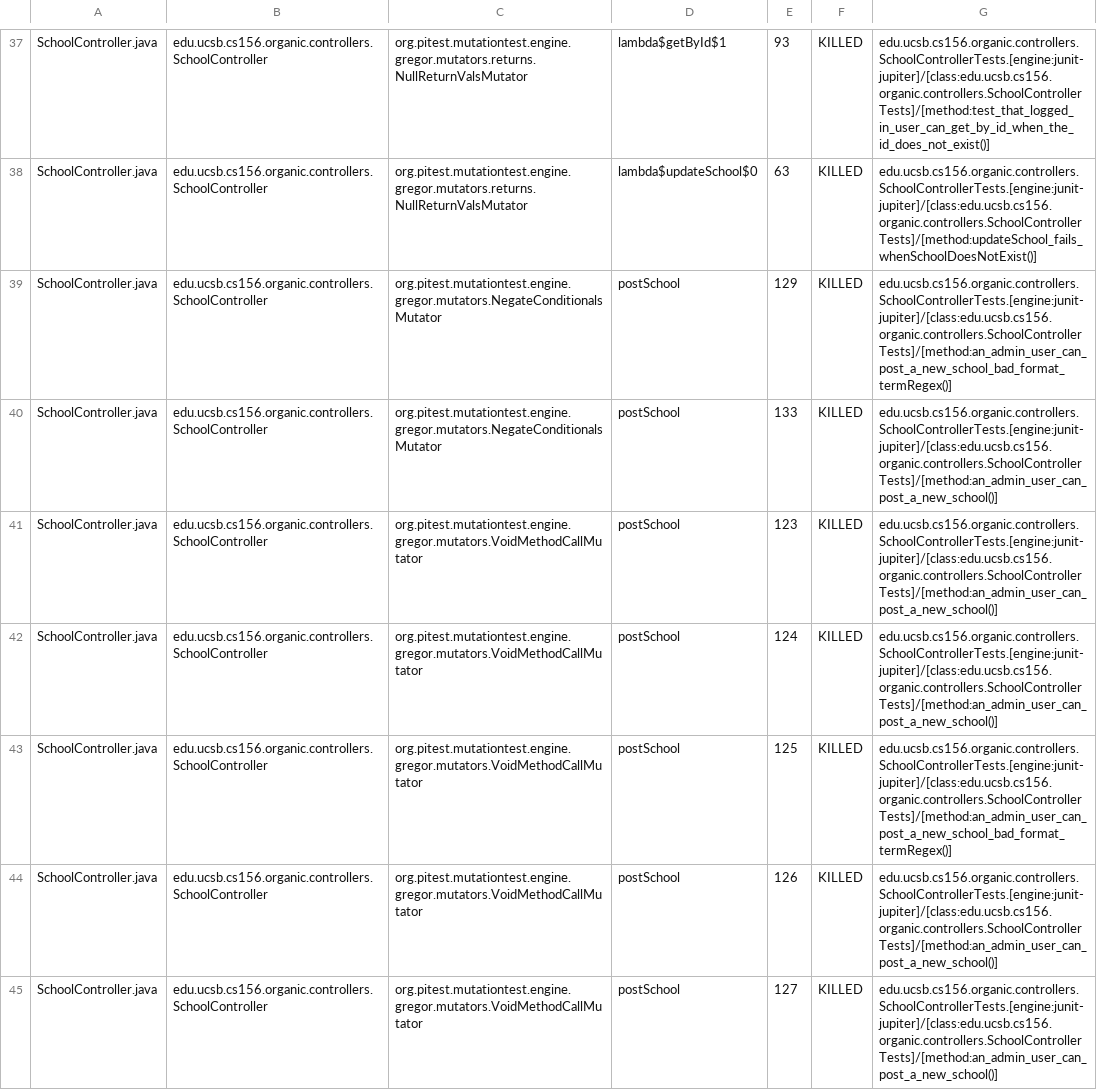
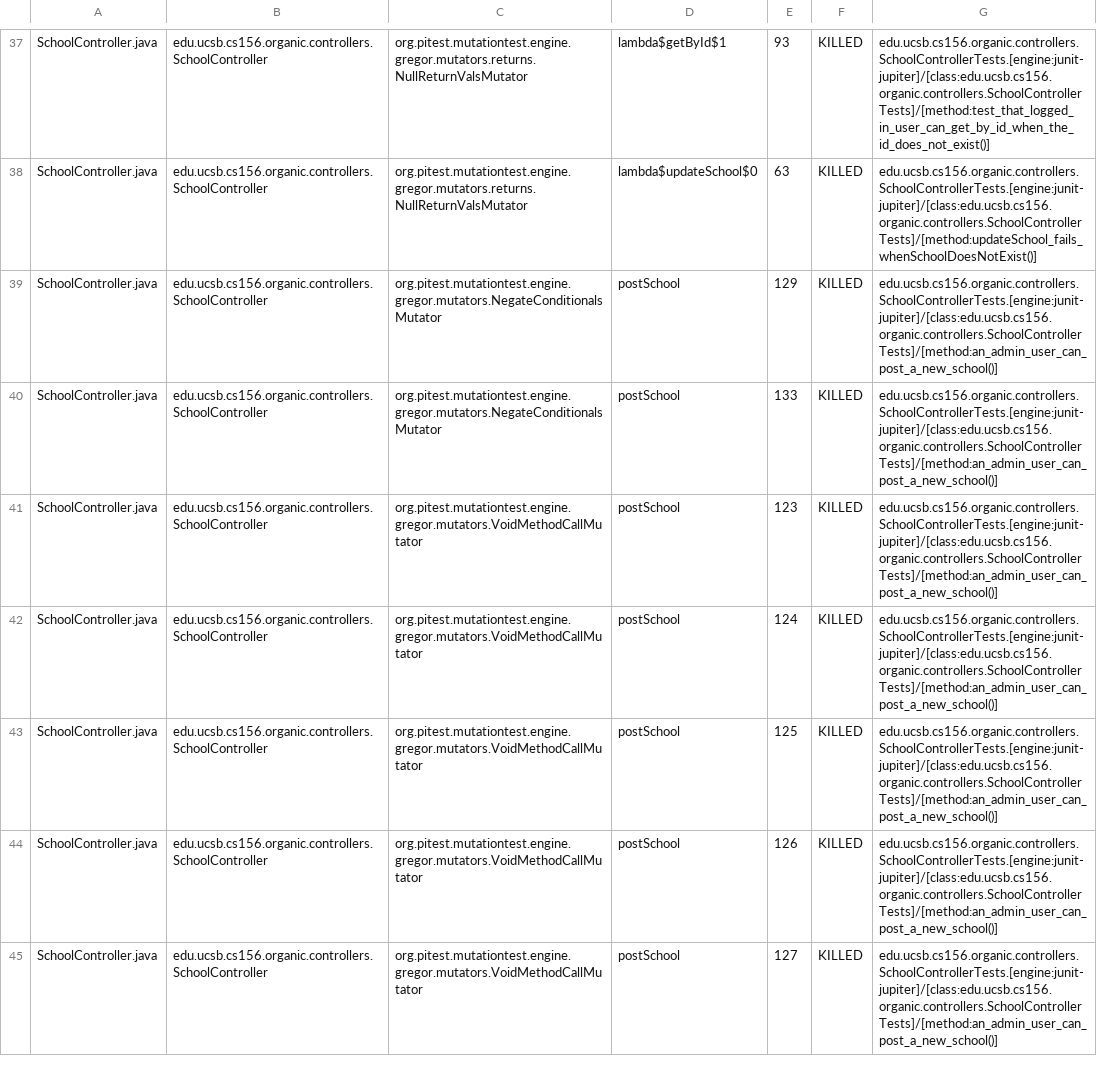
Before and after one commit to ucsb-cs156-s24/proj-organic-s24-5pm-2, a CSV file: prs/28/pitest/mutations.csv, drawn as a sheet; only a part is shown, gaps mark what is left out; the diff covers the shown part only.

Commit message:
Deploying to gh-pages from @ ucsb-cs156-s24/proj-organic-s24-5pm-2@afb8ce271a70b4b237c79519c48c0baaa357cf33 🚀

```diff
--- a/prs/28/pitest/mutations.csv
+++ b/prs/28/pitest/mutations.csv
@@ -38,3 +38,3 @@ SchoolController.java,edu.ucsb.cs156.organic.controllers.SchoolController,org.pi
 SchoolController.java,edu.ucsb.cs156.organic.controllers.SchoolController,org.pitest.mutationtest.engine.gregor.mutators.returns.NullReturnValsMutator,lambda$updateSchool$0,63,KILLED,edu.ucsb.cs156.organic.controllers.SchoolControllerTests.[engine:junit-jupiter]/[class:edu.ucsb.cs156.organic.controllers.SchoolControllerTests]/[method:updateSchool_fails_whenSchoolDoesNotExist()]
-SchoolController.java,edu.ucsb.cs156.organic.controllers.SchoolController,org.pitest.mutationtest.engine.gregor.mutators.NegateConditionalsMutator,postSchool,129,KILLED,edu.ucsb.cs156.organic.controllers.SchoolControllerTests.[engine:junit-jupiter]/[class:edu.ucsb.cs156.organic.controllers.SchoolControllerTests]/[method:an_admin_user_can_post_a_new_school_bad_format_termRegex()]
+SchoolController.java,edu.ucsb.cs156.organic.controllers.SchoolController,org.pitest.mutationtest.engine.gregor.mutators.NegateConditionalsMutator,postSchool,129,KILLED,edu.ucsb.cs156.organic.controllers.SchoolControllerTests.[engine:junit-jupiter]/[class:edu.ucsb.cs156.organic.controllers.SchoolControllerTests]/[method:an_admin_user_can_post_a_new_school()]
 SchoolController.java,edu.ucsb.cs156.organic.controllers.SchoolController,org.pitest.mutationtest.engine.gregor.mutators.NegateConditionalsMutator,postSchool,133,KILLED,edu.ucsb.cs156.organic.controllers.SchoolControllerTests.[engine:junit-jupiter]/[class:edu.ucsb.cs156.organic.controllers.SchoolControllerTests]/[method:an_admin_user_can_post_a_new_school()]
@@ -42,3 +42,3 @@ SchoolController.java,edu.ucsb.cs156.organic.controllers.SchoolController,org.pi
 SchoolController.java,edu.ucsb.cs156.organic.controllers.SchoolController,org.pitest.mutationtest.engine.gregor.mutators.VoidMethodCallMutator,postSchool,124,KILLED,edu.ucsb.cs156.organic.controllers.SchoolControllerTests.[engine:junit-jupiter]/[class:edu.ucsb.cs156.organic.controllers.SchoolControllerTests]/[method:an_admin_user_can_post_a_new_school()]
-SchoolController.java,edu.ucsb.cs156.organic.controllers.SchoolController,org.pitest.mutationtest.engine.gregor.mutators.VoidMethodCallMutator,postSchool,125,KILLED,edu.ucsb.cs156.organic.controllers.SchoolControllerTests.[engine:junit-jupiter]/[class:edu.ucsb.cs156.organic.controllers.SchoolControllerTests]/[method:an_admin_user_can_post_a_new_school_bad_format_termRegex()]
+SchoolController.java,edu.ucsb.cs156.organic.controllers.SchoolController,org.pitest.mutationtest.engine.gregor.mutators.VoidMethodCallMutator,postSchool,125,KILLED,edu.ucsb.cs156.organic.controllers.SchoolControllerTests.[engine:junit-jupiter]/[class:edu.ucsb.cs156.organic.controllers.SchoolControllerTests]/[method:an_admin_user_can_post_a_new_school()]
 SchoolController.java,edu.ucsb.cs156.organic.controllers.SchoolController,org.pitest.mutationtest.engine.gregor.mutators.VoidMethodCallMutator,postSchool,126,KILLED,edu.ucsb.cs156.organic.controllers.SchoolControllerTests.[engine:junit-jupiter]/[class:edu.ucsb.cs156.organic.controllers.SchoolControllerTests]/[method:an_admin_user_can_post_a_new_school()]
```
Also changed, not shown: 13 edited cells elsewhere in this file, 17 other files.
